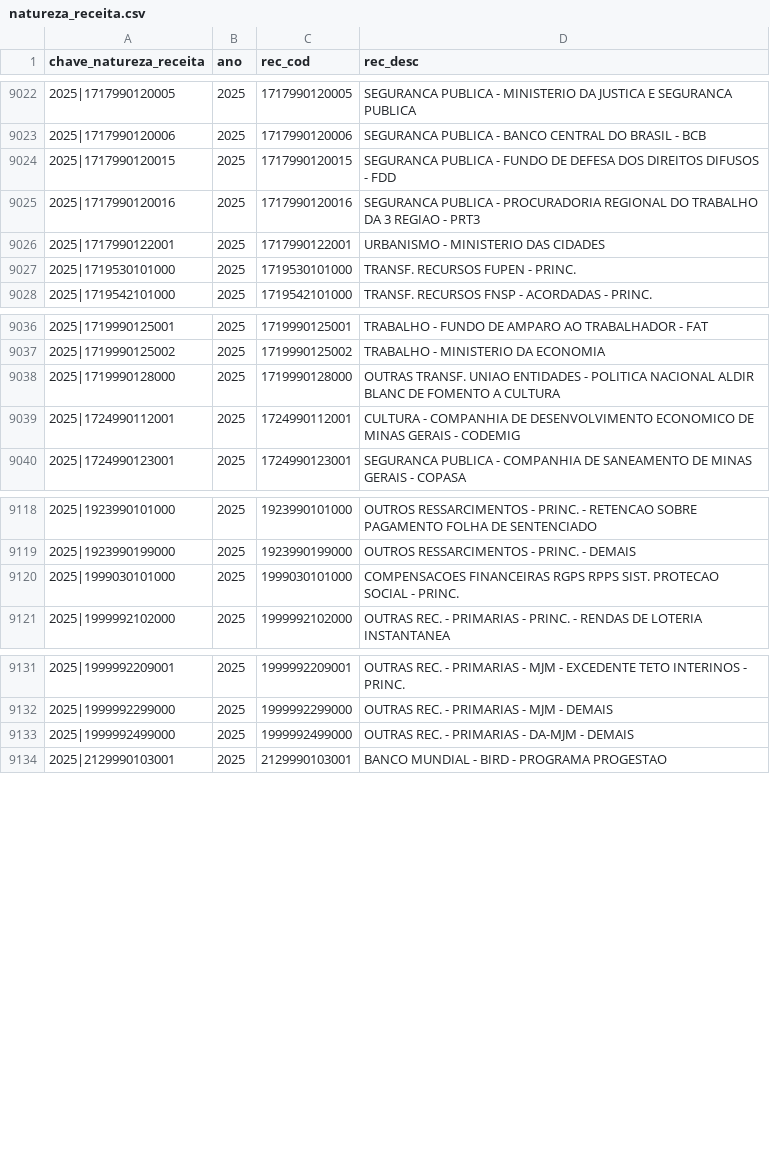
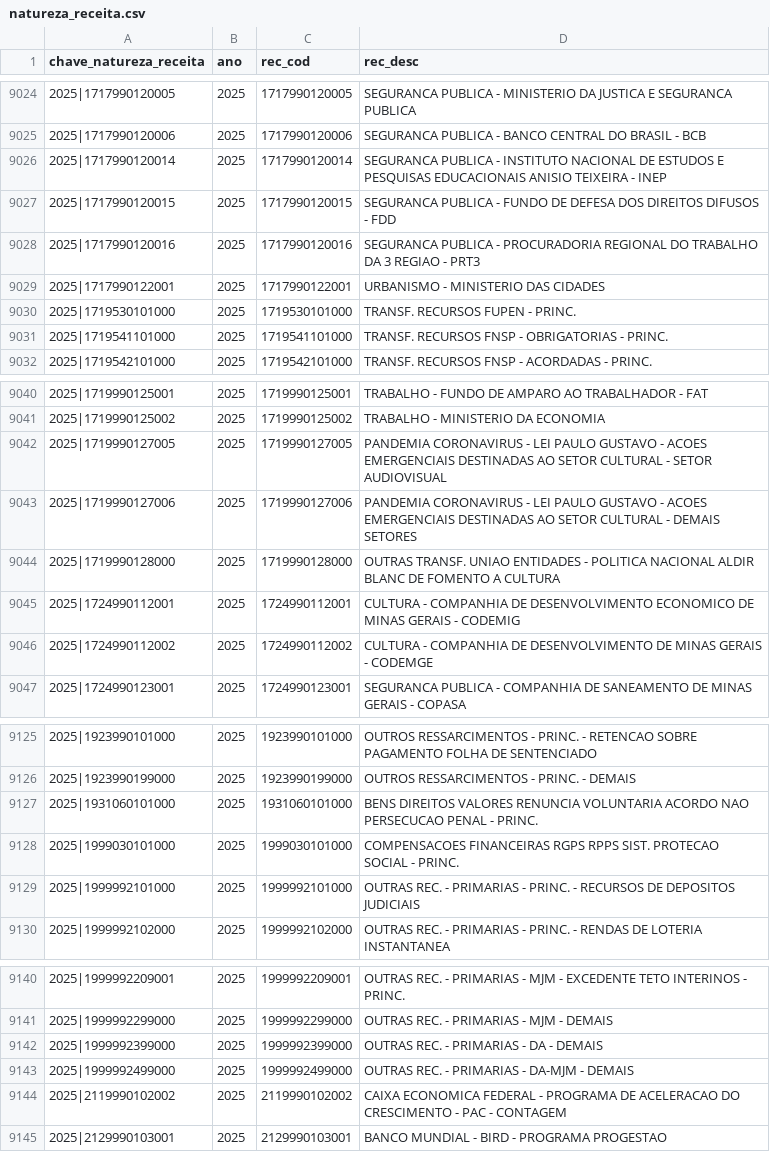
Before and after one commit to splor-mg/dados-aux-classificadores, a CSV file: data/natureza_receita.csv, drawn as a sheet; only a part is shown, gaps mark what is left out; the diff covers the shown part only; the diff names each change by its address in the sheet, - before the commit and + after, or states it on an @@ line.

```diff
--- a/data/natureza_receita.csv
+++ b/data/natureza_receita.csv
+row 9026: 2025|1717990120014 | 2025 | 1717990120014 | SEGURANCA PUBLICA - INSTITUTO NACIONAL DE ESTUDOS E PESQUISAS EDUCACIONAIS ANISIO TEIXEIRA - INEP
+row 9031: 2025|1719541101000 | 2025 | 1719541101000 | TRANSF. RECURSOS FNSP - OBRIGATORIAS - PRINC.
+row 9042: 2025|1719990127005 | 2025 | 1719990127005 | PANDEMIA CORONAVIRUS - LEI PAULO GUSTAVO - ACOES EMERGENCIAIS DESTINADAS AO SETOR CULTURAL - SETOR AUDIOVISUAL
+row 9043: 2025|1719990127006 | 2025 | 1719990127006 | PANDEMIA CORONAVIRUS - LEI PAULO GUSTAVO - ACOES EMERGENCIAIS DESTINADAS AO SETOR CULTURAL - DEMAIS SETORES
+row 9046: 2025|1724990112002 | 2025 | 1724990112002 | CULTURA - COMPANHIA DE DESENVOLVIMENTO DE MINAS GERAIS - CODEMGE
+row 9127: 2025|1931060101000 | 2025 | 1931060101000 | BENS DIREITOS VALORES RENUNCIA VOLUNTARIA ACORDO NAO PERSECUCAO PENAL - PRINC.
+row 9129: 2025|1999992101000 | 2025 | 1999992101000 | OUTRAS REC. - PRIMARIAS - PRINC. - RECURSOS DE DEPOSITOS JUDICIAIS
+row 9142: 2025|1999992399000 | 2025 | 1999992399000 | OUTRAS REC. - PRIMARIAS - DA - DEMAIS
+row 9144: 2025|2119990102002 | 2025 | 2119990102002 | CAIXA ECONOMICA FEDERAL - PROGRAMA DE ACELERACAO DO CRESCIMENTO - PAC - CONTAGEM
```
Also changed, not shown: 8 added rows elsewhere in this file, data-raw/elemento_item_current.csv, data-raw/natureza_receita_current.csv, 5 other files.
